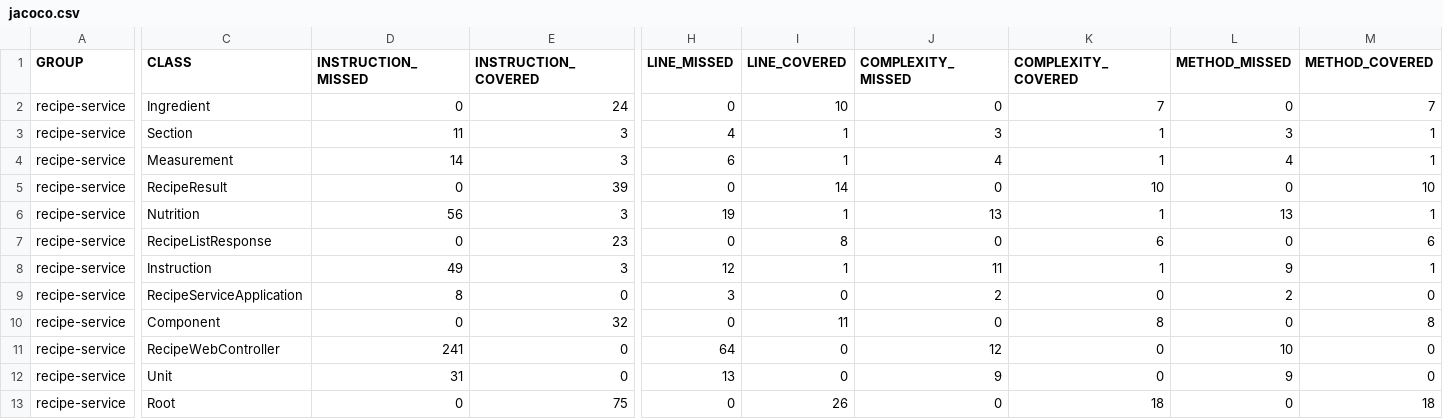
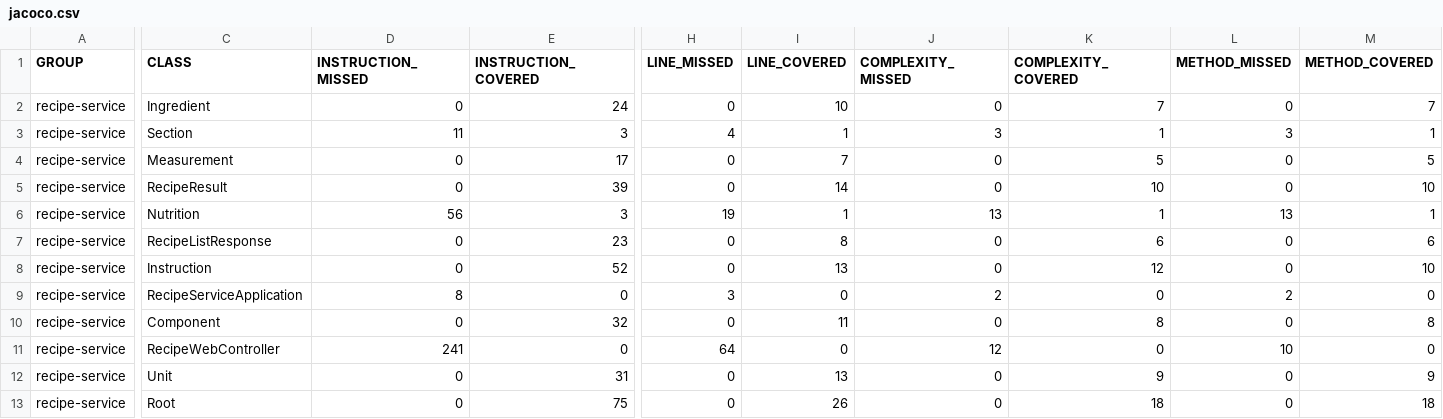
Before and after one commit to RowandMohammad/RecipeApi, a CSV file: target/site/jacoco/jacoco.csv, drawn as a sheet; only a part is shown, gaps mark what is left out; the diff covers the shown part only; the diff names each change by its address in the sheet, - before the commit and + after, or states it on an @@ line.

```diff
--- a/target/site/jacoco/jacoco.csv
+++ b/target/site/jacoco/jacoco.csv
-D4 (INSTRUCTION_MISSED): 14
+D4 (INSTRUCTION_MISSED): 0
-E4 (INSTRUCTION_COVERED): 3
+E4 (INSTRUCTION_COVERED): 17
-H4 (LINE_MISSED): 6
+H4 (LINE_MISSED): 0
-I4 (LINE_COVERED): 1
+I4 (LINE_COVERED): 7
-J4 (COMPLEXITY_MISSED): 4
+J4 (COMPLEXITY_MISSED): 0
-K4 (COMPLEXITY_COVERED): 1
+K4 (COMPLEXITY_COVERED): 5
-L4 (METHOD_MISSED): 4
+L4 (METHOD_MISSED): 0
-M4 (METHOD_COVERED): 1
+M4 (METHOD_COVERED): 5
-D8 (INSTRUCTION_MISSED): 49
+D8 (INSTRUCTION_MISSED): 0
-E8 (INSTRUCTION_COVERED): 3
+E8 (INSTRUCTION_COVERED): 52
-H8 (LINE_MISSED): 12
+H8 (LINE_MISSED): 0
-I8 (LINE_COVERED): 1
+I8 (LINE_COVERED): 13
-J8 (COMPLEXITY_MISSED): 11
+J8 (COMPLEXITY_MISSED): 0
-K8 (COMPLEXITY_COVERED): 1
+K8 (COMPLEXITY_COVERED): 12
-L8 (METHOD_MISSED): 9
+L8 (METHOD_MISSED): 0
-M8 (METHOD_COVERED): 1
+M8 (METHOD_COVERED): 10
-D12 (INSTRUCTION_MISSED): 31
+D12 (INSTRUCTION_MISSED): 0
-E12 (INSTRUCTION_COVERED): 0
+E12 (INSTRUCTION_COVERED): 31
-H12 (LINE_MISSED): 13
+H12 (LINE_MISSED): 0
-I12 (LINE_COVERED): 0
+I12 (LINE_COVERED): 13
-J12 (COMPLEXITY_MISSED): 9
+J12 (COMPLEXITY_MISSED): 0
-K12 (COMPLEXITY_COVERED): 0
+K12 (COMPLEXITY_COVERED): 9
-L12 (METHOD_MISSED): 9
+L12 (METHOD_MISSED): 0
-M12 (METHOD_COVERED): 0
+M12 (METHOD_COVERED): 9
```
Also changed, not shown: 2 edited cells elsewhere in this file, 49 other files.
